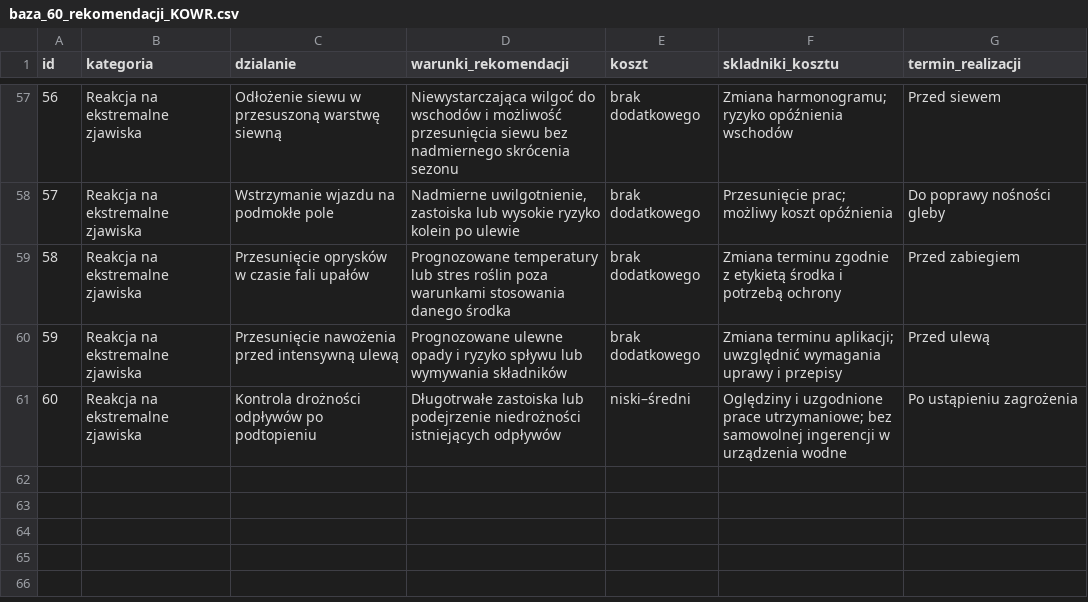
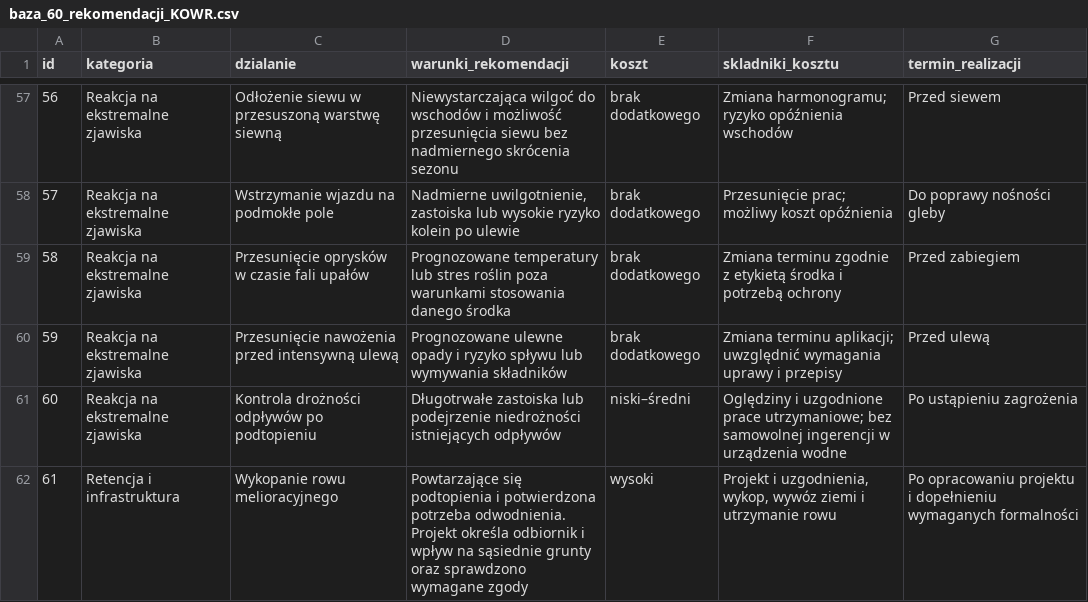
Before and after one commit to AdamStajek/Jakobiany-Hacknation, a CSV file: docs/baza_60_rekomendacji_KOWR.csv, drawn as a sheet; only a part is shown, gaps mark what is left out; the diff names each change by its address in the sheet, - before the commit and + after, or states it on an @@ line.

```diff
--- a/docs/baza_60_rekomendacji_KOWR.csv
+++ b/docs/baza_60_rekomendacji_KOWR.csv
+row 62: 61 | Retencja i infrastruktura | Wykopanie rowu melioracyjnego | Powtarzające się podtopienia i potwierdzona potrzeba odwodnienia. Projekt określa odbiornik i wpływ na sąsiednie grunty oraz sprawdzono wymagane zgody | wysoki | Projekt i uzgodnienia, wykop, wywóz ziemi i utrzymanie rowu | Po opracowaniu projektu i dopełnieniu wymaganych formalności
```
Also changed, not shown: 13 other files.
